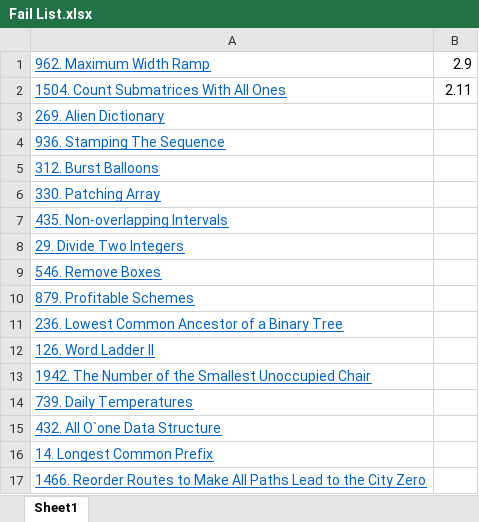
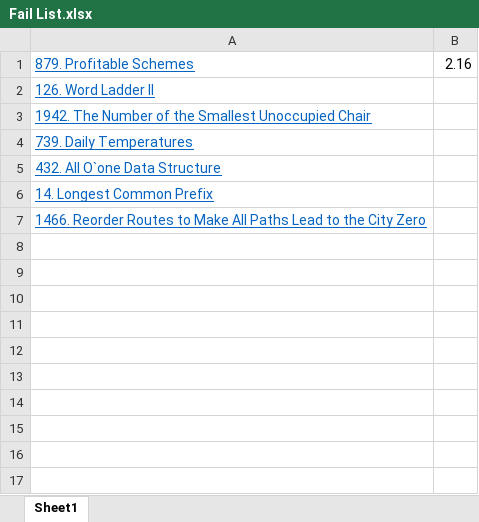
Before and after one commit to hundred-henry/My_LeetCode, an Excel workbook: Fail List.xlsx, sheet Sheet1, drawn as a sheet; values as stored, in another font and other column widths than the file's, no borders; removed rows and columns are numbered as before the commit, all else as after; the diff names each change by its address in the sheet, - before the commit and + after, or states it on an @@ line.

```diff
--- a/Fail List.xlsx (sheet Sheet1)
+++ b/Fail List.xlsx (sheet Sheet1)
-row 1: 962. Maximum Width Ramp | 2.9
-row 2: 1504. Count Submatrices With All Ones | 2.11
-row 3: 269. Alien Dictionary
-row 4: 936. Stamping The Sequence
-row 5: 312. Burst Balloons
-row 6: 330. Patching Array
-row 7: 435. Non-overlapping Intervals
-row 8: 29. Divide Two Integers
-row 9: 546. Remove Boxes
-B1: (empty)
+B1: 2.16
-row 11: 236. Lowest Common Ancestor of a Binary Tree
```
Also changed, not shown: 11 other files.
